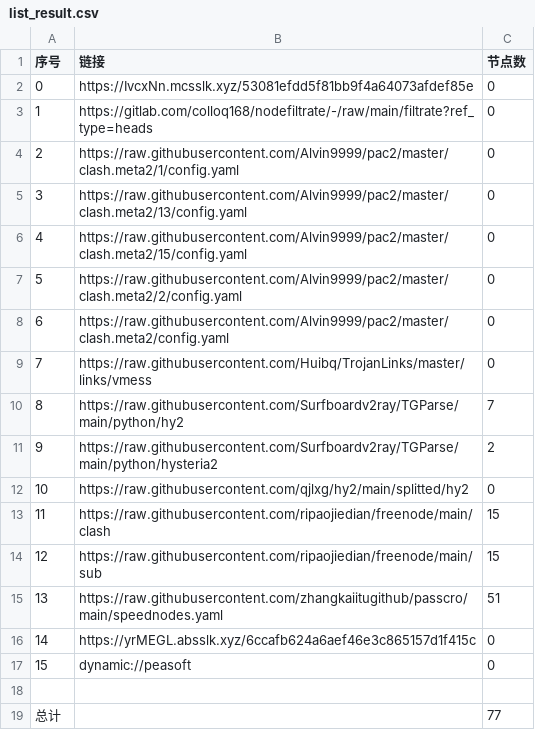
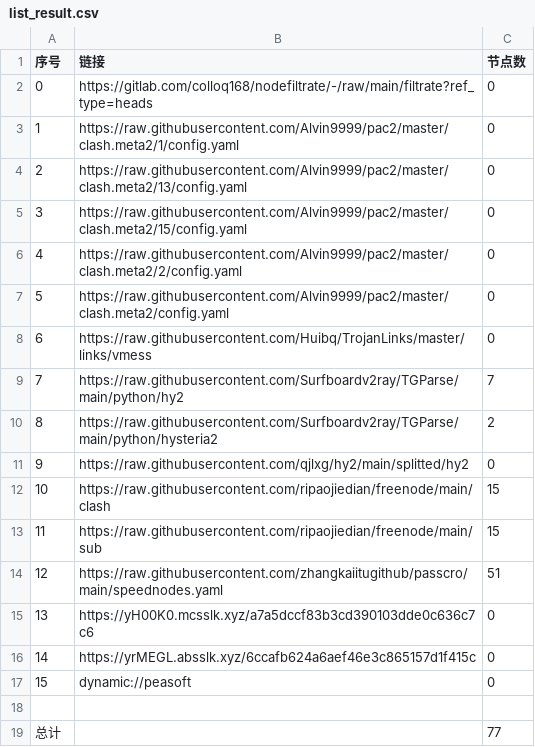
Before and after one commit to CJHCSM/AutoMergePublicNodes, a CSV file: list_result.csv, drawn as a sheet; removed rows and columns are numbered as before the commit, all else as after; the diff names each change by its address in the sheet, - before the commit and + after, or states it on an @@ line.

```diff
--- a/list_result.csv
+++ b/list_result.csv
-row 2: 0 | https://IvcxNn.mcsslk.xyz/53081efdd5f81bb9f4a64073afdef85e | 0
@@ column A (序号) renumbered between rows 2 and 14 @@
+row 15: 13 | https://yH00K0.mcsslk.xyz/a7a5dccf83b3cd390103dde0c636c7c6 | 0
```
Also changed, not shown: 23 other files.
